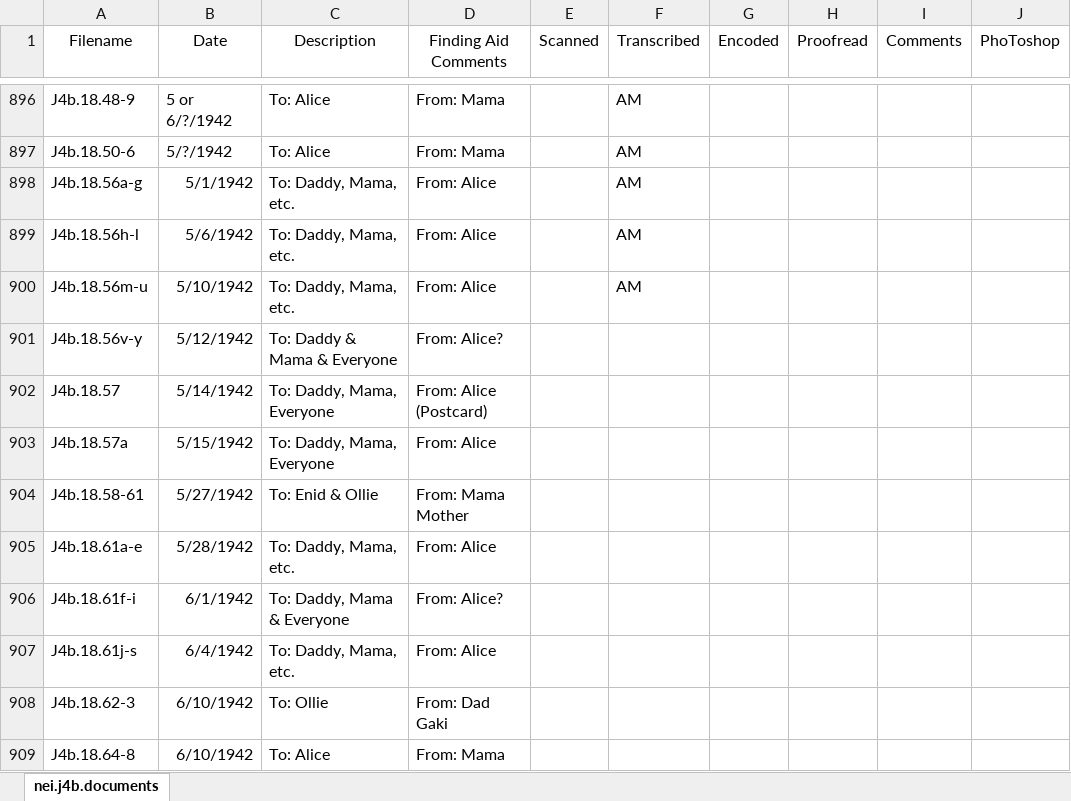
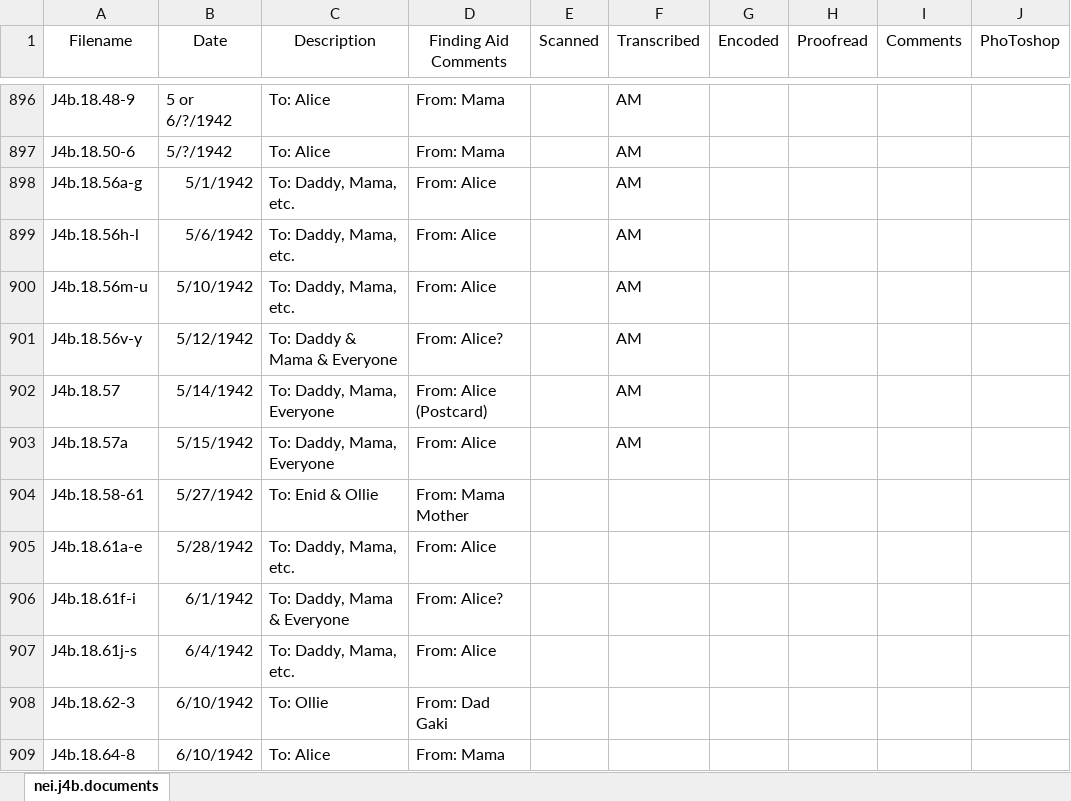
Before and after one commit to CDRH/data_neihardt, an Excel workbook: CSV spreadsheet/nei.j4b.xlsx, sheet nei.j4b.documents, drawn as a sheet; only a part is shown, gaps mark what is left out; values as stored, in another font and other column widths than the file's, no borders; the diff names each change by its address in the sheet, - before the commit and + after, or states it on an @@ line.

```diff
--- a/CSV spreadsheet/nei.j4b.xlsx (sheet nei.j4b.documents)
+++ b/CSV spreadsheet/nei.j4b.xlsx (sheet nei.j4b.documents)
-F901:F903 (Transcribed): (empty)
+F901:F903 (Transcribed): AM
```
Also changed, not shown: 4 other files.
